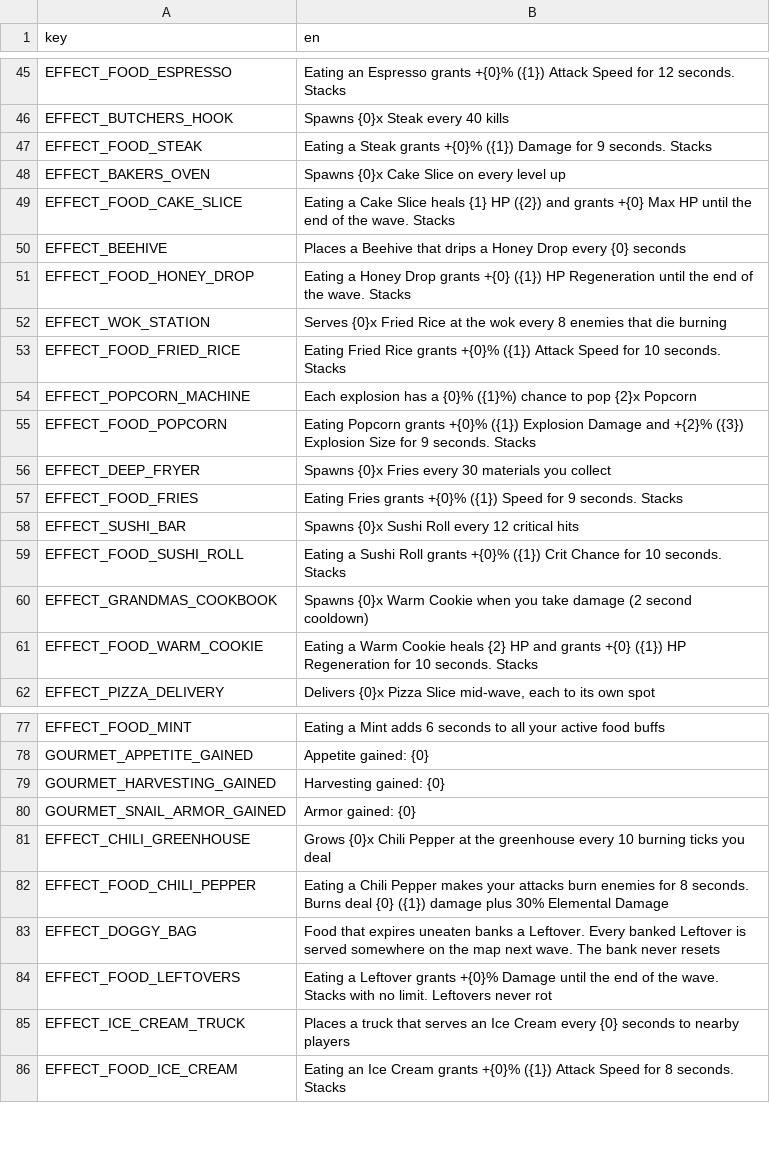
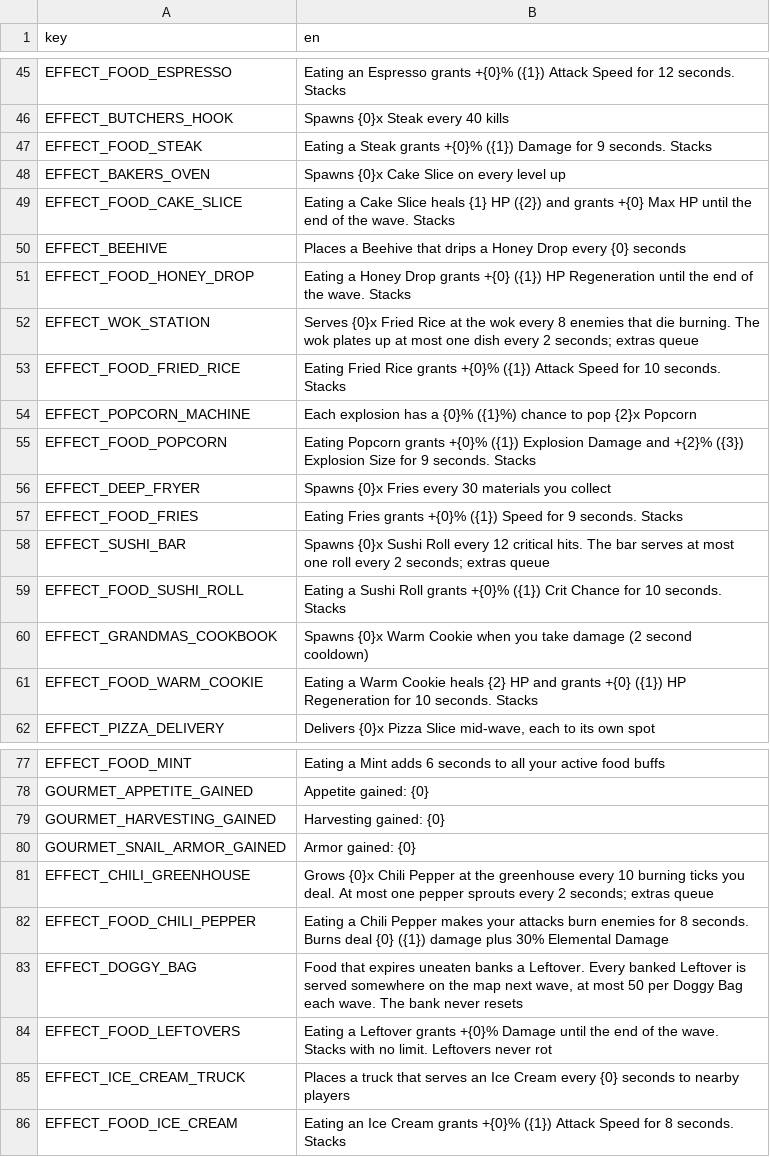
Before and after one commit to nicolassut/brotato-mods, a CSV file: game-src/items/custom/custom_translations.csv, drawn as a sheet; only a part is shown, gaps mark what is left out.

```diff
--- a/game-src/items/custom/custom_translations.csv
+++ b/game-src/items/custom/custom_translations.csv
@@ -51,3 +51,3 @@ EFFECT_BEEHIVE,Places a Beehive that drips a Honey Drop every {0} seconds
 EFFECT_FOOD_HONEY_DROP,Eating a Honey Drop grants +{0} ({1}) HP Regeneration until the end of the wave. Stacks
-EFFECT_WOK_STATION,Serves {0}x Fried Rice at the wok every 8 enemies that die burning
+EFFECT_WOK_STATION,Serves {0}x Fried Rice at the wok every 8 enemies that die burning. The wok plates up at most one dish every 2 seconds; extras queue
 EFFECT_FOOD_FRIED_RICE,Eating Fried Rice grants +{0}% ({1}) Attack Speed for 10 seconds. Stacks
@@ -57,3 +57,3 @@ EFFECT_DEEP_FRYER,Spawns {0}x Fries every 30 materials you collect
 EFFECT_FOOD_FRIES,Eating Fries grants +{0}% ({1}) Speed for 9 seconds. Stacks
-EFFECT_SUSHI_BAR,Spawns {0}x Sushi Roll every 12 critical hits
+EFFECT_SUSHI_BAR,Spawns {0}x Sushi Roll every 12 critical hits. The bar serves at most one roll every 2 seconds; extras queue
 EFFECT_FOOD_SUSHI_ROLL,Eating a Sushi Roll grants +{0}% ({1}) Crit Chance for 10 seconds. Stacks
@@ -80,5 +80,5 @@ GOURMET_HARVESTING_GAINED,Harvesting gained: {0}
 GOURMET_SNAIL_ARMOR_GAINED,Armor gained: {0}
-EFFECT_CHILI_GREENHOUSE,Grows {0}x Chili Pepper at the greenhouse every 10 burning ticks you deal
+EFFECT_CHILI_GREENHOUSE,Grows {0}x Chili Pepper at the greenhouse every 10 burning ticks you deal. At most one pepper sprouts every 2 seconds; extras queue
 EFFECT_FOOD_CHILI_PEPPER,Eating a Chili Pepper makes your attacks burn enemies for 8 seconds. Burns deal {0} ({1}) damage plus 30% Elemental Damage
-EFFECT_DOGGY_BAG,Food that expires uneaten banks a Leftover. Every banked Leftover is served somewhere on the map next wave. The bank never resets
+EFFECT_DOGGY_BAG,"Food that expires uneaten banks a Leftover. Every banked Leftover is served somewhere on the map next wave, at most 50 per Doggy Bag each wave. The bank never resets"
 EFFECT_FOOD_LEFTOVERS,Eating a Leftover grants +{0}% Damage until the end of the wave. Stacks with no limit. Leftovers never rot
```
Also changed, not shown: 2 other files.
